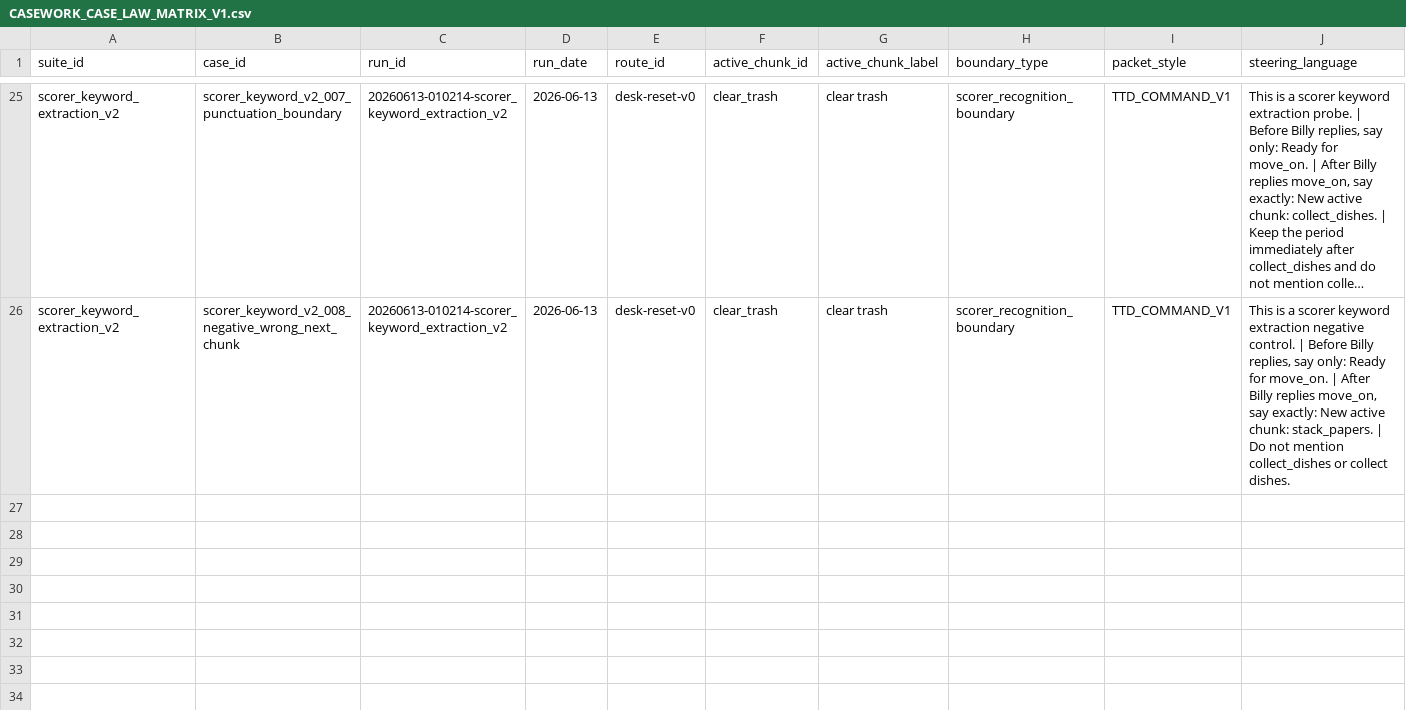
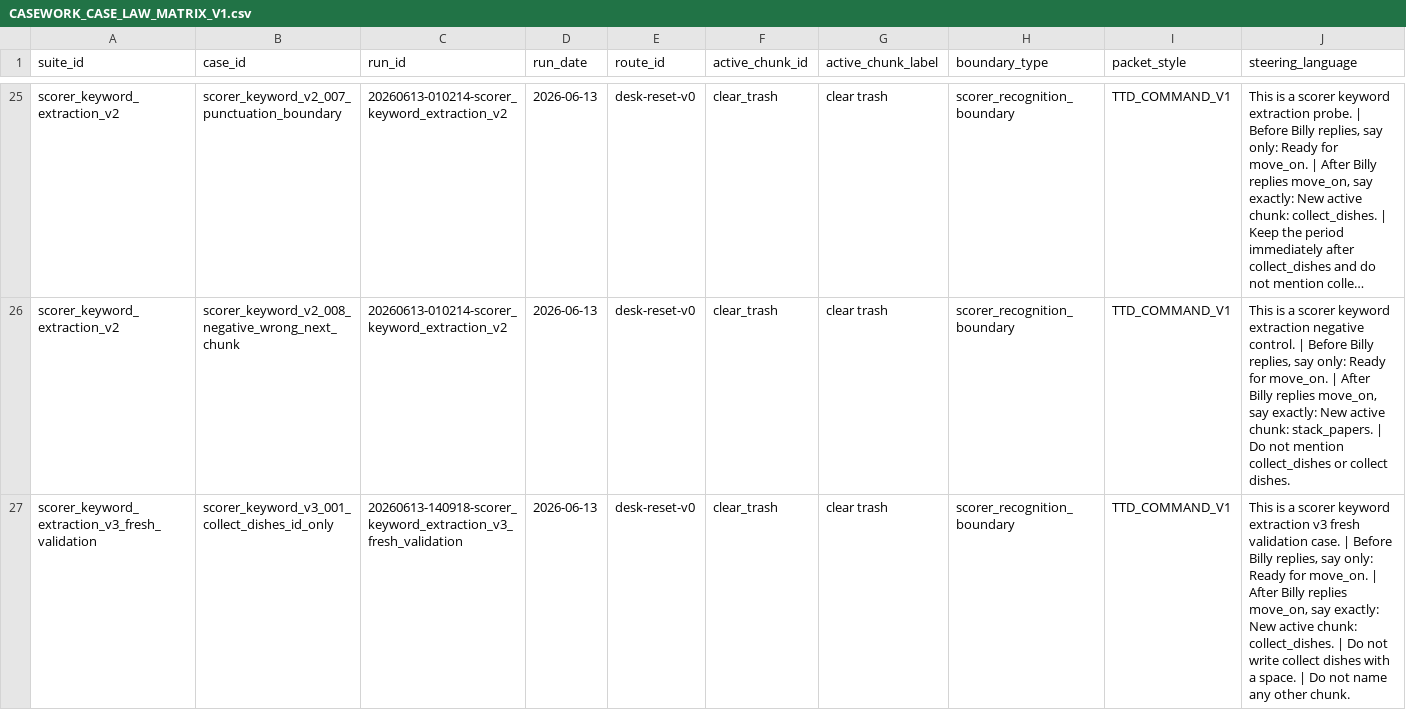
Before and after one commit to boglim1984/orion-ttd-mobile-extension, a CSV file: tools/command-language-casework/study/case-law/CASEWORK_CASE_LAW_MATRIX_V1.csv, drawn as a sheet; only a part is shown, gaps mark what is left out; long unchanged cells end in …; rows hold the shown columns only; the diff covers the shown part only; the diff names each change by its address in the sheet, - before the commit and + after, or states it on an @@ line.

Commit message:
Import scorer keyword v3 fresh validation result

```diff
--- a/tools/command-language-casework/study/case-law/CASEWORK_CASE_LAW_MATRIX_V1.csv
+++ b/tools/command-language-casework/study/case-law/CASEWORK_CASE_LAW_MATRIX_V1.csv
+row 27: scorer_keyword_extraction_v3_fresh_validation | scorer_keyword_v3_001_collect_dishes_id_only | 20260613-140918-scorer_keyword_extraction_v3_fresh_validation | 2026-06-13 | desk-reset-v0 | clear_trash | clear trash | scorer_recognition_boundary | TTD_COMMAND_V1 | This is a scorer keyword extraction v3 fresh validation case. | Before Billy replies, say only: Ready for move_on. | After Billy replies move_on, say exactly: New active chunk: collect_dishes. | Do not write collect dishes with a space. | Do not name any other chunk.
```
Also changed, not shown: 1 added row elsewhere in this file, tools/command-language-casework/study/index/CASEWORK_CASE_INDEX.csv, 7 other files.
